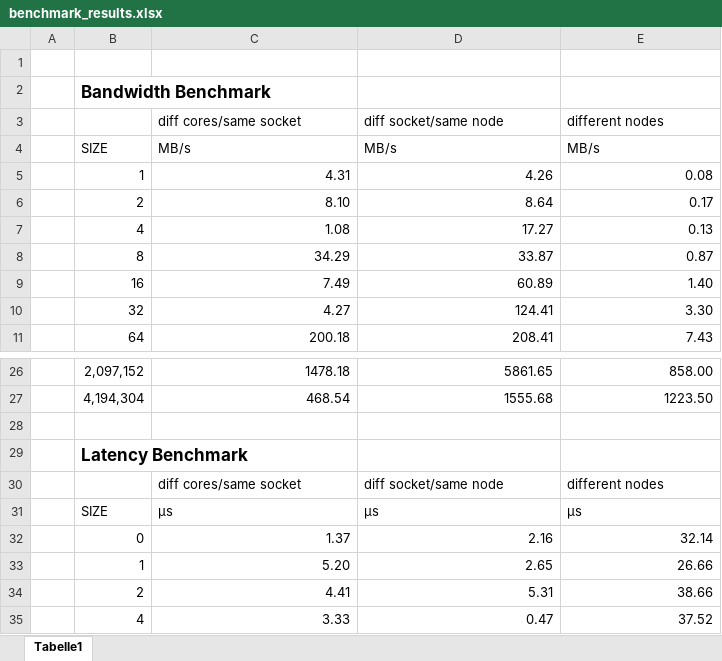
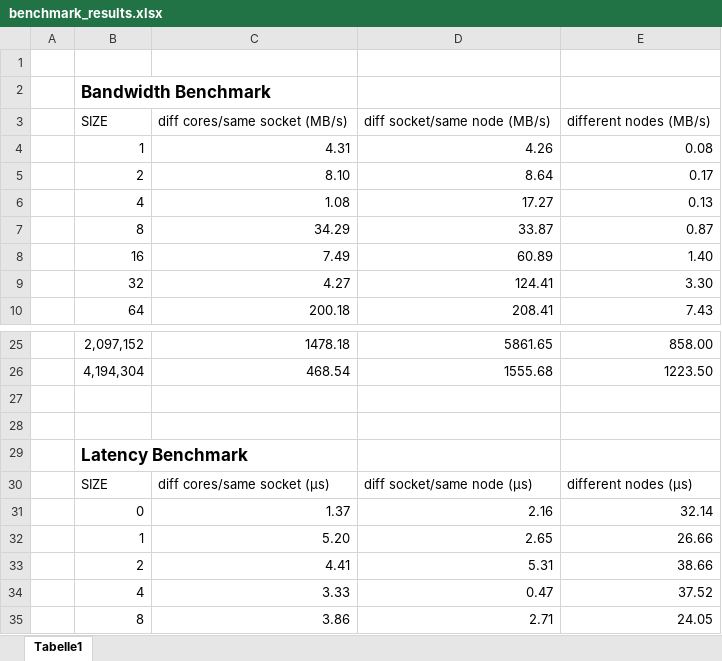
Before and after one commit to leogaube/uibk_parsys_19, an Excel workbook: assignment1/results/benchmark_results.xlsx, sheet Tabelle1, drawn as a sheet; only a part is shown, gaps mark what is left out; the shorter side is filled out with more unchanged rows; values as stored, in another font and other column widths than the file's, no borders; charts and pictures not drawn; removed rows and columns are numbered as before the commit, all else as after; the diff names each change by its address in the sheet, - before the commit and + after, or states it on an @@ line.

Commit message:
figures

```diff
--- a/assignment1/results/benchmark_results.xlsx (sheet Tabelle1)
+++ b/assignment1/results/benchmark_results.xlsx (sheet Tabelle1)
-row 3:  |  | diff cores/same socket | diff socket/same node | different nodes
-row 4:  | SIZE | MB/s | MB/s | MB/s
+row 3:  | SIZE | diff cores/same socket (MB/s) | diff socket/same node (MB/s) | different nodes (MB/s)
+row 28: (empty)
-row 30:  |  | diff cores/same socket | diff socket/same node | different nodes
-row 31:  | SIZE | µs | µs | µs
+row 30:  | SIZE | diff cores/same socket (µs) | diff socket/same node (µs) | different nodes (µs)
```
Also changed, not shown: charts or pictures.
